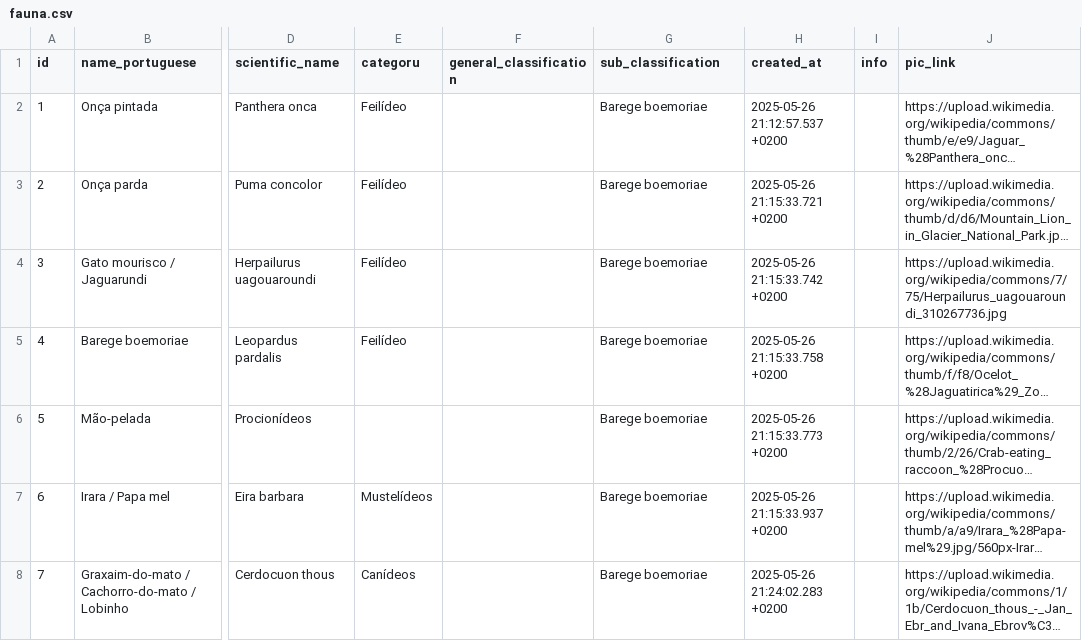
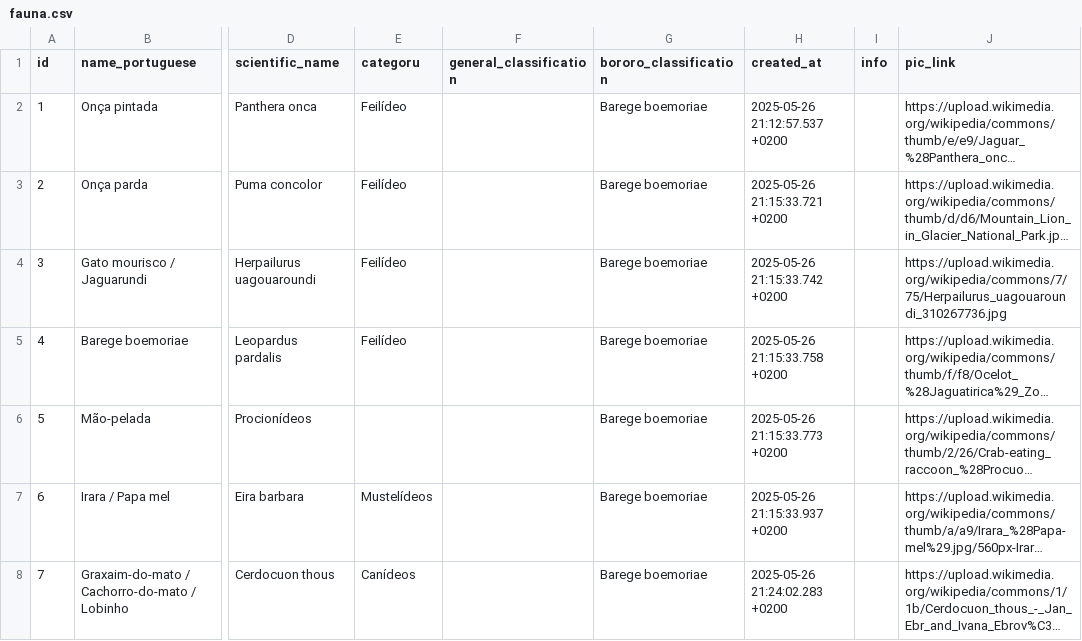
Before and after one commit to LanguageStructure/fauna_bororo, a CSV file: fauna.csv, drawn as a sheet; only a part is shown, gaps mark what is left out; long unchanged cells end in …; the diff names each change by its address in the sheet, - before the commit and + after, or states it on an @@ line.

Commit message:
Fix header typo in fauna.csv

```diff
--- a/fauna.csv
+++ b/fauna.csv
-G1: sub_classification
+G1: bororo_classification
```
